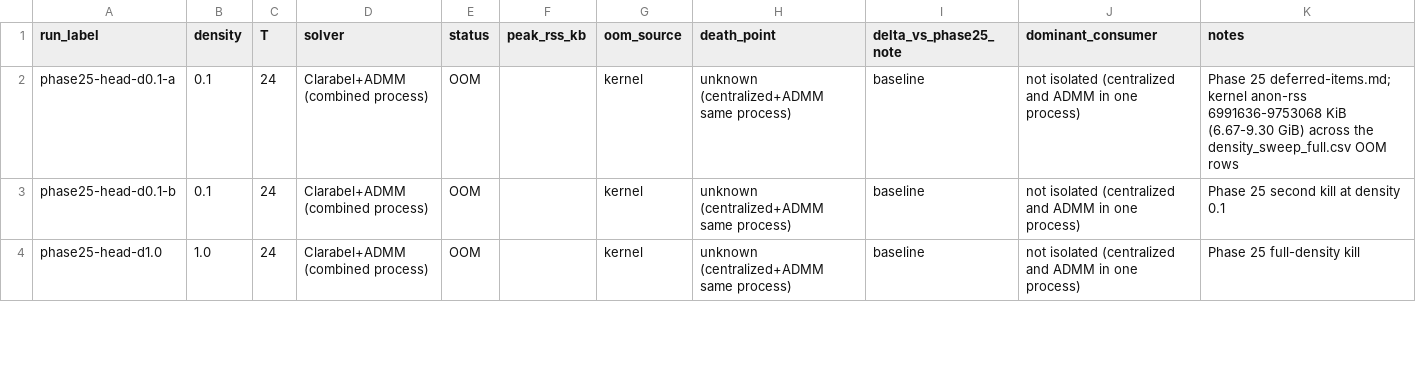
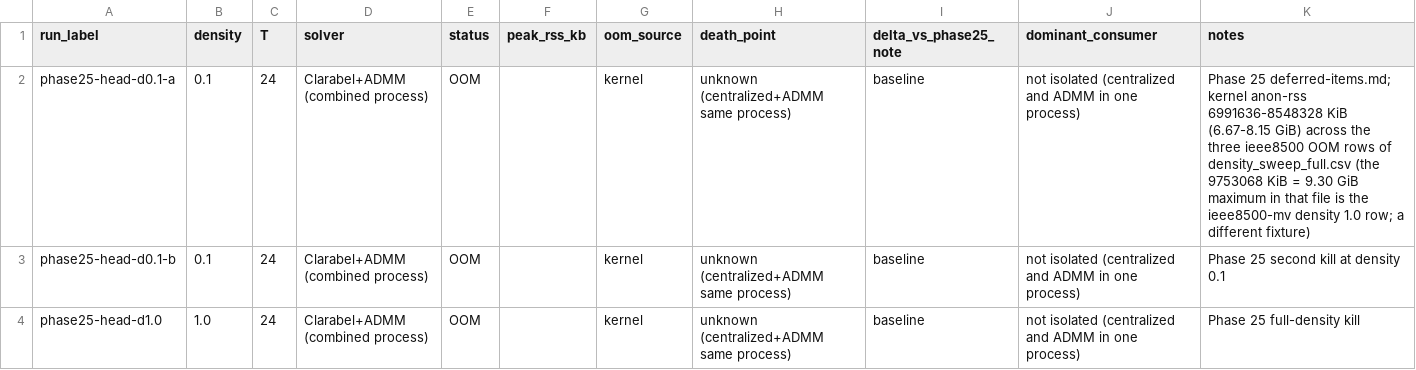
Before and after one commit to Bittencourt/TSO-DSO, a CSV file: results/ieee8500_benchmark/memory_wall_recharacterization.csv, drawn as a sheet; only a part is shown.

```diff
--- a/results/ieee8500_benchmark/memory_wall_recharacterization.csv
+++ b/results/ieee8500_benchmark/memory_wall_recharacterization.csv
@@ -1,3 +1,3 @@
 run_label,density,T,solver,status,peak_rss_kb,oom_source,death_point,delta_vs_phase25_note,dominant_consumer,notes
-phase25-head-d0.1-a,0.1,24,Clarabel+ADMM (combined process),OOM,,kernel,unknown (centralized+ADMM same process),baseline,not isolated (centralized and ADMM in one process),Phase 25 deferred-items.md; kernel anon-rss 6991636-9753068 KiB (6.67-9.30 GiB) across the density_sweep_full.csv OOM rows
+phase25-head-d0.1-a,0.1,24,Clarabel+ADMM (combined process),OOM,,kernel,unknown (centralized+ADMM same process),baseline,not isolated (centralized and ADMM in one process),Phase 25 deferred-items.md; kernel anon-rss 6991636-8548328 KiB (6.67-8.15 GiB) across the three ieee8500 OOM rows of density_sweep_full.csv (the 9753068 KiB = 9.30 GiB maximum in that file is the ieee8500-mv density 1.0 row; a different fixture)
 phase25-head-d0.1-b,0.1,24,Clarabel+ADMM (combined process),OOM,,kernel,unknown (centralized+ADMM same process),baseline,not isolated (centralized and ADMM in one process),Phase 25 second kill at density 0.1
```
